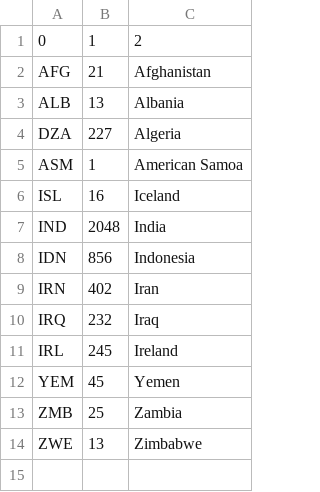
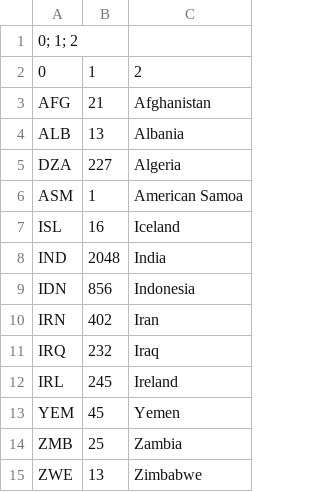
Before and after one commit to alteroo/medialog.plotly, a CSV file: docs/countrytest.csv, drawn as a sheet.

Commit message:
another try own heading for csv

```diff
--- a/docs/countrytest.csv
+++ b/docs/countrytest.csv
@@ -1 +1,2 @@
+0; 1; 2
 0, 1, 2
```
